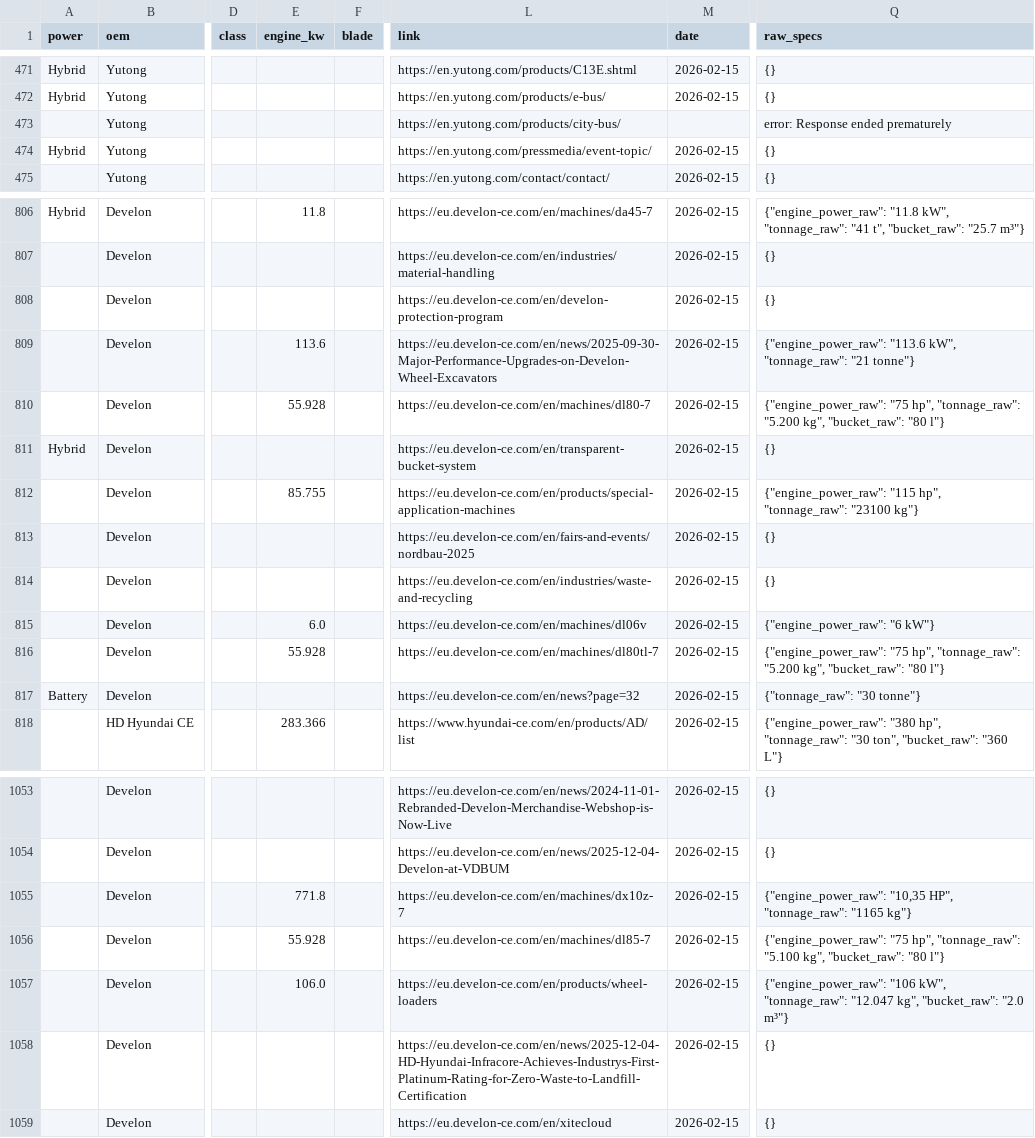
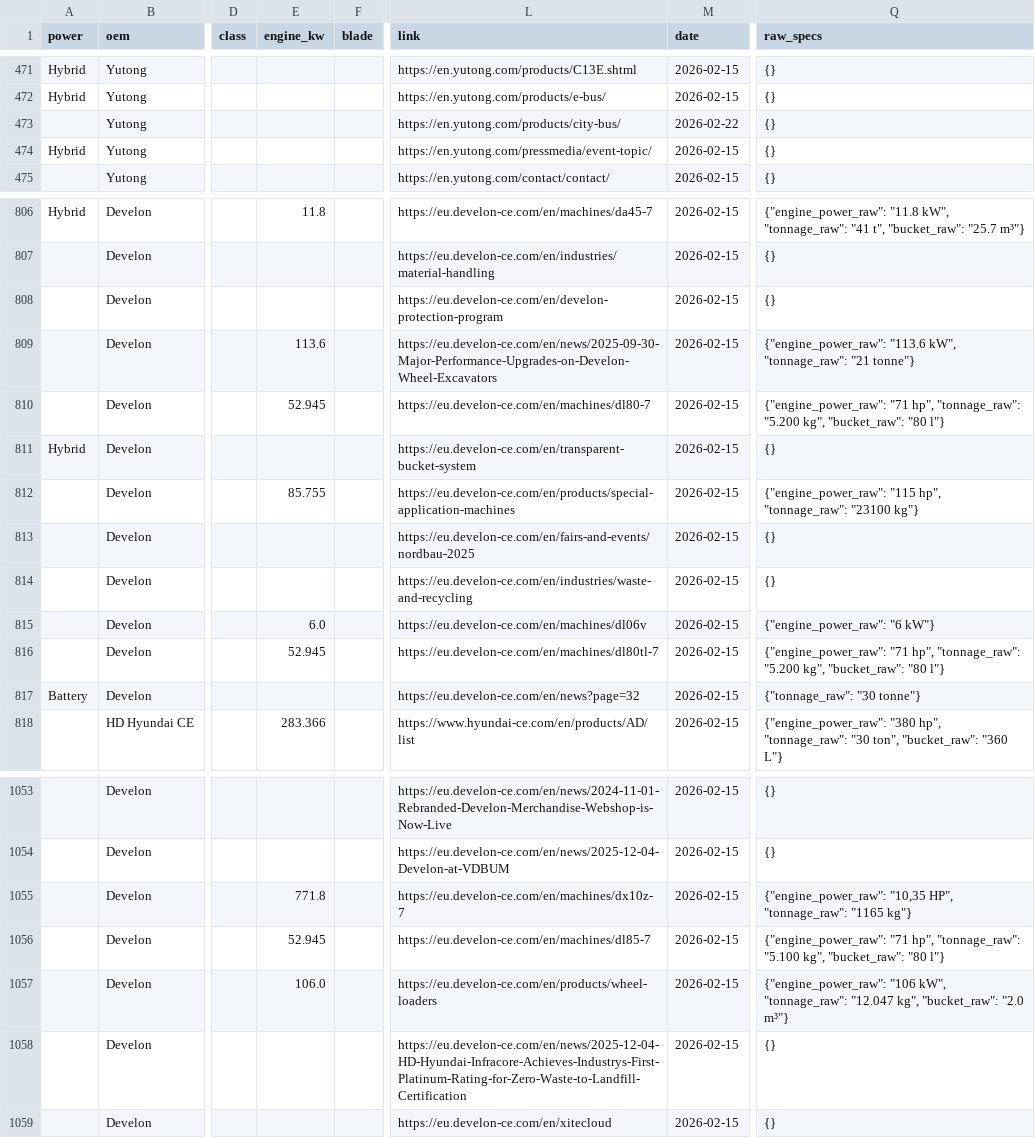
Before and after one commit to athanius07/Carbon-redution-machine-tracking-original, a CSV file: data/machines.csv, drawn as a sheet; only a part is shown, gaps mark what is left out; the diff names each change by its address in the sheet, - before the commit and + after, or states it on an @@ line.

```diff
--- a/data/machines.csv
+++ b/data/machines.csv
-M473 (date): (empty)
+M473 (date): 2026-02-22
-Q473 (raw_specs): error: Response ended prematurely
+Q473 (raw_specs): {}
-E810 (engine_kw): 55.928
+E810 (engine_kw): 52.945
-Q810 (raw_specs): {"engine_power_raw": "75 hp", "tonnage_raw":…
+Q810 (raw_specs): {"engine_power_raw": "71 hp", "tonnage_raw":…
-E816 (engine_kw): 55.928
+E816 (engine_kw): 52.945
-Q816 (raw_specs): {"engine_power_raw": "75 hp", "tonnage_raw":…
+Q816 (raw_specs): {"engine_power_raw": "71 hp", "tonnage_raw":…
-E1056 (engine_kw): 55.928
+E1056 (engine_kw): 52.945
-Q1056 (raw_specs): {"engine_power_raw": "75 hp", "tonnage_raw":…
+Q1056 (raw_specs): {"engine_power_raw": "71 hp", "tonnage_raw":…
```
Also changed, not shown: 1 other file.
